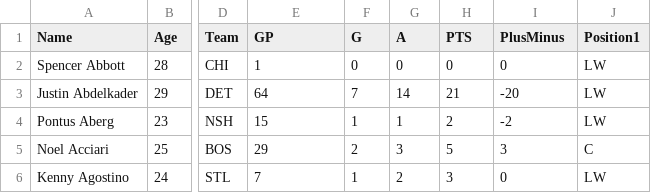
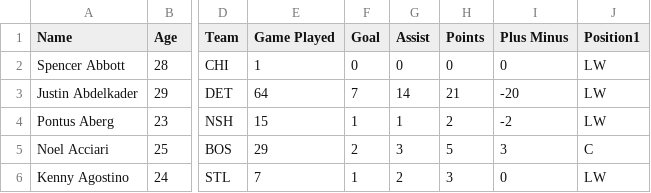
Before and after one commit to balintpinke/NHL-Shiny-App, a CSV file: NHL_cleaned.csv, drawn as a sheet; only a part is shown, gaps mark what is left out; the diff names each change by its address in the sheet, - before the commit and + after, or states it on an @@ line.

```diff
--- a/NHL_cleaned.csv
+++ b/NHL_cleaned.csv
-E1: GP
+E1: Game Played
-F1: G
+F1: Goal
-G1: A
+G1: Assist
-H1: PTS
+H1: Points
-I1: PlusMinus
+I1: Plus Minus
```
Also changed, not shown: 1 other file.
